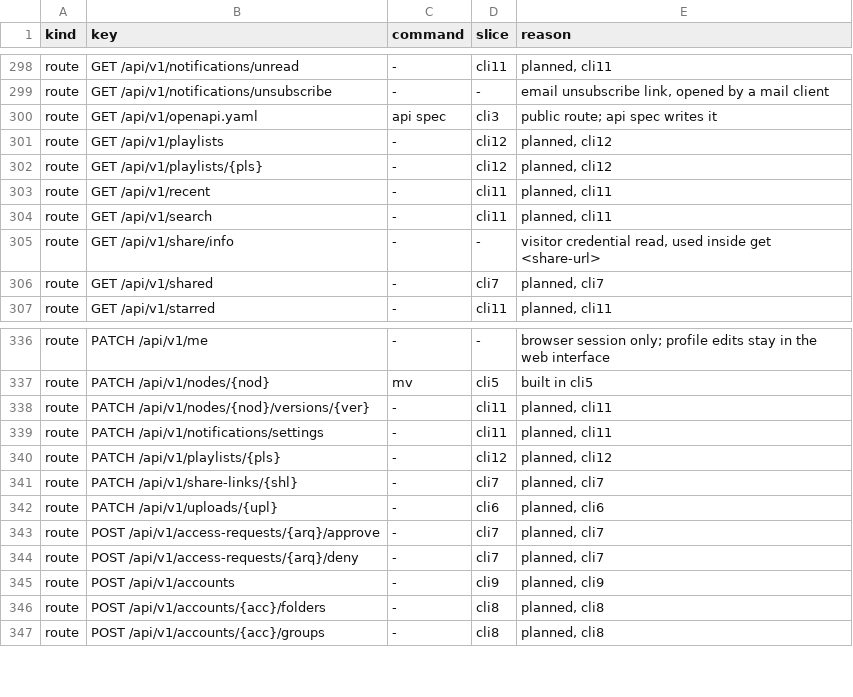
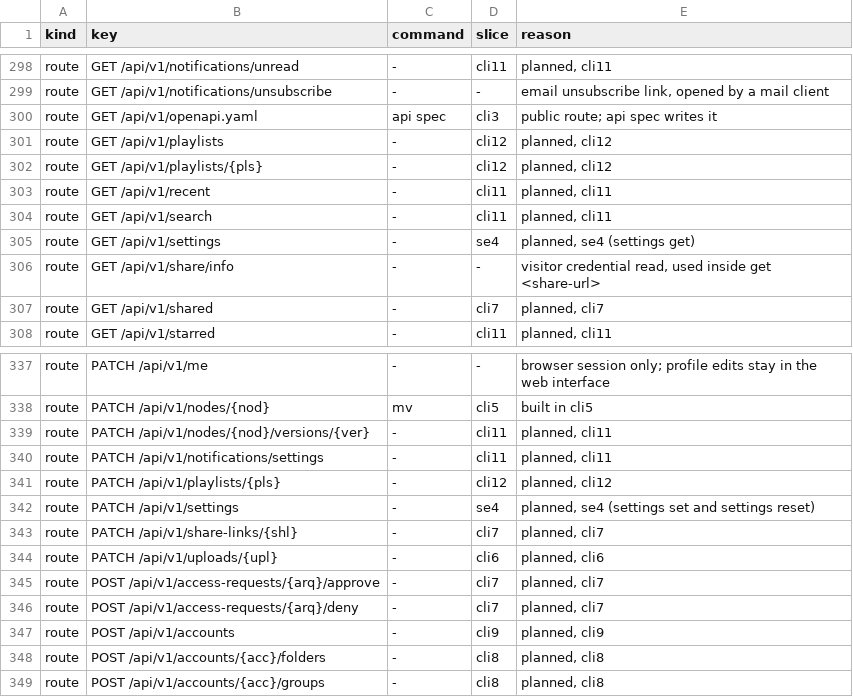
Before and after one commit to shukiv/selfcloud, a TSV file: docs/cli-parity.tsv, drawn as a sheet; only a part is shown, gaps mark what is left out.

Commit message:
docs: the API spec describes /api/v1/settings, and the CLI parity table plans its commands
getSettings and changeSettings under a new Settings tag, with the Settings,
Setting, SettingFact and SettingsChange schemas. The two routes are planned in
the parity table for the settings get, set and reset commands.

```diff
--- a/docs/cli-parity.tsv
+++ b/docs/cli-parity.tsv
@@ -304,2 +304,3 @@ route	GET /api/v1/recent	-	cli11	planned, cli11
 route	GET /api/v1/search	-	cli11	planned, cli11
+route	GET /api/v1/settings	-	se4	planned, se4 (settings get)
 route	GET /api/v1/share/info	-	-	visitor credential read, used inside get <share-url>
@@ -340,2 +341,3 @@ route	PATCH /api/v1/notifications/settings	-	cli11	planned, cli11
 route	PATCH /api/v1/playlists/{pls}	-	cli12	planned, cli12
+route	PATCH /api/v1/settings	-	se4	planned, se4 (settings set and settings reset)
 route	PATCH /api/v1/share-links/{shl}	-	cli7	planned, cli7
```
Also changed, not shown: 1 other file.
